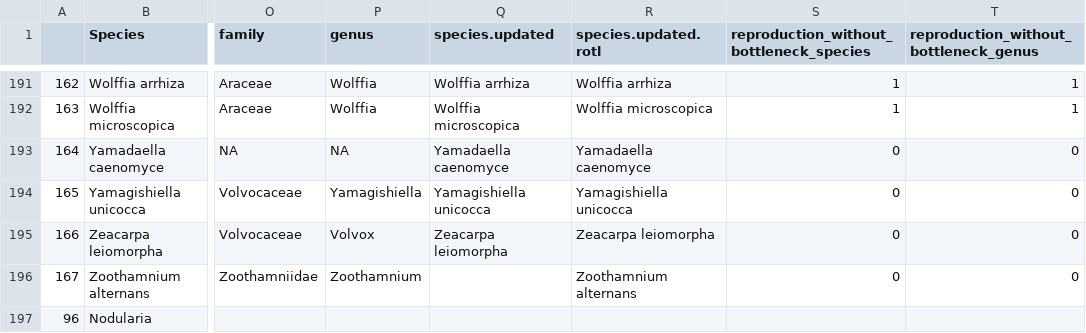
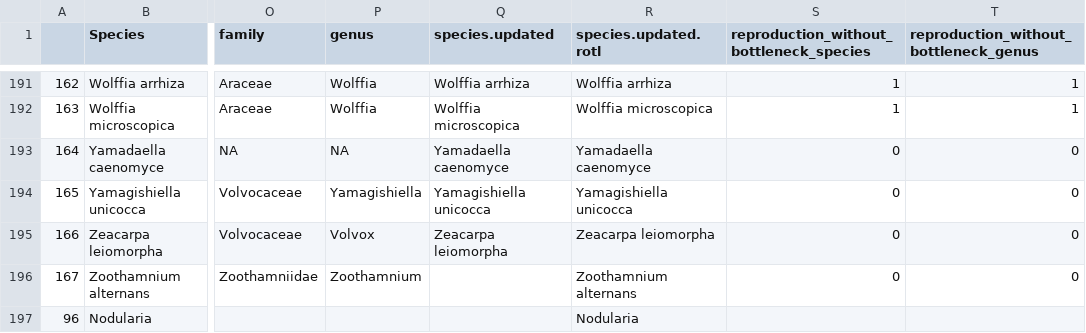
Before and after one commit to jackhowe-bio/complexity_project, a CSV file: germline_data_1.0.csv, drawn as a sheet; only a part is shown, gaps mark what is left out; the diff names each change by its address in the sheet, - before the commit and + after, or states it on an @@ line.

Commit message:
In analysis file, reads in phylogeny, and subsets according to whether present in the tree.
phylogeny script creates table containing whether in the tree or not, and their 'updated' names

```diff
--- a/germline_data_1.0.csv
+++ b/germline_data_1.0.csv
-R197 (species.updated.rotl): (empty)
+R197 (species.updated.rotl): Nodularia
```
Also changed, not shown: 3 other files.
